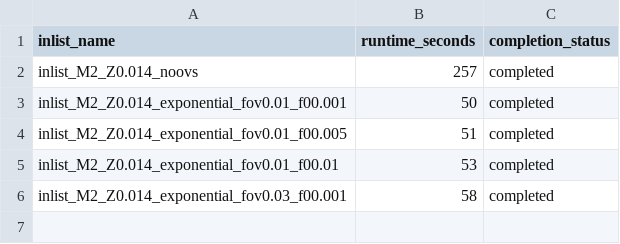
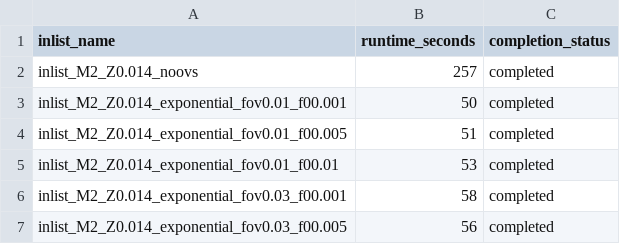
Before and after one commit to poojanagrawal/mesalabs-day1, a CSV file: lab1/batch_runs/run_timings.csv, drawn as a sheet.

```diff
--- a/lab1/batch_runs/run_timings.csv
+++ b/lab1/batch_runs/run_timings.csv
@@ -6 +6,2 @@ inlist_M2_Z0.014_exponential_fov0.01_f00.01,53,completed
 inlist_M2_Z0.014_exponential_fov0.03_f00.001,58,completed
+inlist_M2_Z0.014_exponential_fov0.03_f00.005,56,completed
```
Also changed, not shown: 8 other files.
